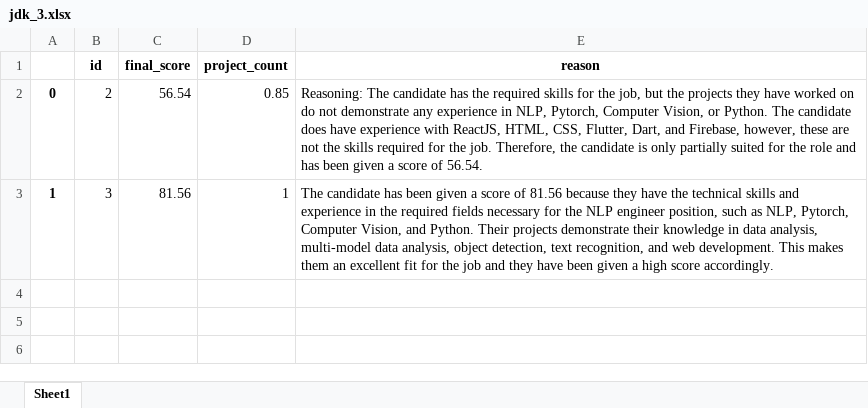
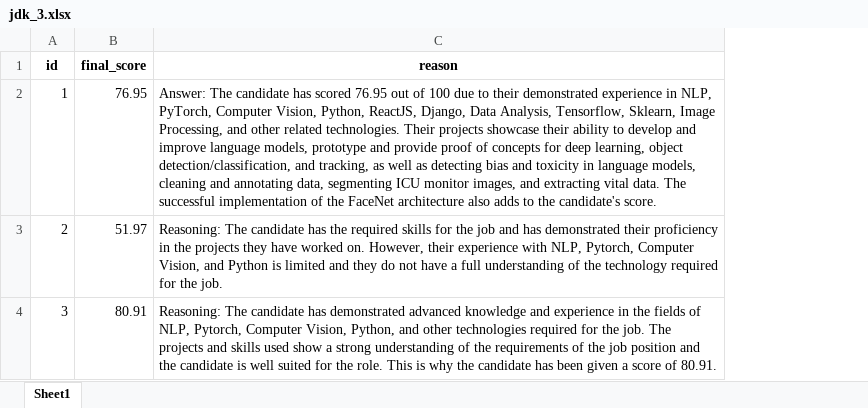
Before and after one commit to Shubh-Goyal-07/resume_matching, an Excel workbook: approach2_exp/results/jdk_3.xlsx, sheet Sheet1, drawn as a sheet; values as stored, in another font and other column widths than the file's, no borders; removed rows and columns are numbered as before the commit, all else as after; the diff names each change by its address in the sheet, - before the commit and + after, or states it on an @@ line.

```diff
--- a/approach2_exp/results/jdk_3.xlsx (sheet Sheet1)
+++ b/approach2_exp/results/jdk_3.xlsx (sheet Sheet1)
-column A, rows 2-3: 0 | 1
-column D (project_count), rows 2-3: 0.85 | 1
+row 2: 1 | 76.95 | Answer: The candidate has scored 76.95 out of 100 due to their demonstrated experience in NLP, PyTorch, Computer Vision, Python, ReactJS, Django, Data Analysis, Tensorflow, Sklearn, Image Processing, and other related technologies. Their projects showcase their ability to develop and improve language models, prototype and provide proof of concepts for deep learning, object detection/classification, and tracking, as well as detecting bias and toxicity in language models, cleaning and annotating data, segmenting ICU monitor images, and extracting vital data. The successful implementation of the FaceNet architecture also adds to the candidate's score.
-B3 (final_score): 56.54
+B3 (final_score): 51.97
-C3 (reason): …for the job, but the projects they have worked on do not demonstrate any experience in NLP, Pytorch, Computer Vision, or Python. The candidate does have experience with ReactJS, HTML, CSS, Flutter, Dart, and Firebase, however, these are not the skills required for the job. Therefore, the candidate is only partially suited for the role and has been given a score of 56.54.
+C3 (reason): …for the job and has demonstrated their proficiency in the projects they have worked on. However, their experience with NLP, Pytorch, Computer Vision, and Python is limited and they do not have a full understanding of the technology required for the job.
-B4 (final_score): 81.56
+B4 (final_score): 80.91
-C4 (reason): The candidate has been given a score of 81.56 because they have the technical skills and experience in the required fields necessary for the NLP engineer position, such as NLP, Pytorch, Computer Vision, and Python. Their projects demonstrate their knowledge in data analysis, multi-model data analysis, object detection, text recognition, and web development. This makes them an excellent fit for the job and they have been given a high score accordingly.
+C4 (reason): Reasoning: The candidate has demonstrated advanced knowledge and experience in the fields of NLP, Pytorch, Computer Vision, Python, and other technologies required for the job. The projects and skills used show a strong understanding of the requirements of the job position and the candidate is well suited for the role. This is why the candidate has been given a score of 80.91.
```
Also changed, not shown: approach2_exp/results/jdk_1.xlsx, approach2_exp/results/jdk_1_all.xlsx, 14 other files.
